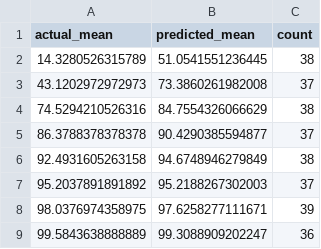
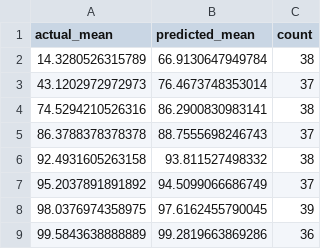
Before and after one commit to AAP16403/heatdraft-local, a CSV file: outputs_matlab/data/calibration_table.csv, drawn as a sheet.

```diff
--- a/outputs_matlab/data/calibration_table.csv
+++ b/outputs_matlab/data/calibration_table.csv
@@ -1,9 +1,9 @@
 actual_mean,predicted_mean,count
-14.3280526315789,51.0541551236445,38
-43.1202972972973,73.3860261982008,37
-74.5294210526316,84.7554326066629,38
-86.3788378378378,90.4290385594877,37
-92.4931605263158,94.6748946279849,38
-95.2037891891892,95.2188267302003,37
-98.0376974358975,97.6258277111671,39
-99.5843638888889,99.3088909202247,36
+14.3280526315789,66.9130647949784,38
+43.1202972972973,76.4673748353014,37
+74.5294210526316,86.2900830983141,38
+86.3788378378378,88.7555698246743,37
+92.4931605263158,93.811527498332,38
+95.2037891891892,94.5099066686749,37
+98.0376974358975,97.6162455790045,39
+99.5843638888889,99.2819663869286,36
```
Also changed, not shown: outputs_matlab/data/cluster_performance.csv, outputs_matlab/data/low_zone_feature_gaps.csv, 54 other files.
